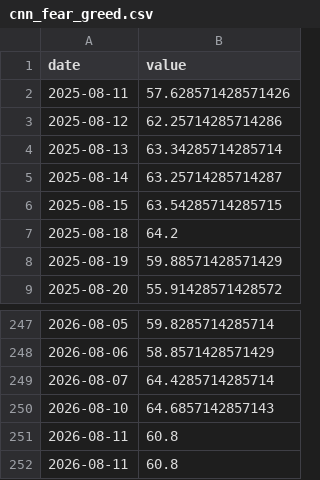
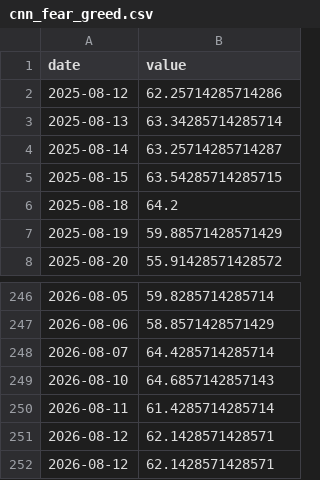
Before and after one commit to praswna/ValueIndex, a CSV file: src/valueindex/sample_data/cnn_fear_greed.csv, drawn as a sheet; only a part is shown, gaps mark what is left out.

```diff
--- a/src/valueindex/sample_data/cnn_fear_greed.csv
+++ b/src/valueindex/sample_data/cnn_fear_greed.csv
@@ -1,3 +1,2 @@
 date,value
-2025-08-11,57.628571428571426
 2025-08-12,62.25714285714286
@@ -250,3 +249,4 @@ date,value
 2026-08-10,64.6857142857143
-2026-08-11,60.8
-2026-08-11,60.8
+2026-08-11,61.4285714285714
+2026-08-12,62.1428571428571
+2026-08-12,62.1428571428571
```
Also changed, not shown: src/valueindex/sample_data/edgar_whale_history.csv, src/valueindex/sample_data/edgar_whales.csv, 16 other files.
